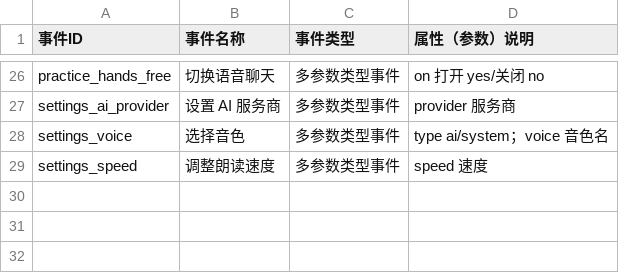
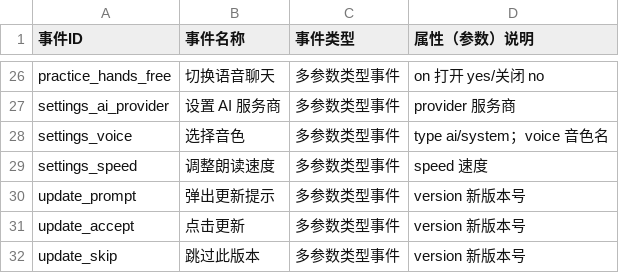
Before and after one commit to aquila0625/Q-Translator, a CSV file: apple/Config/umeng-events.csv, drawn as a sheet; only a part is shown, gaps mark what is left out; the diff names each change by its address in the sheet, - before the commit and + after, or states it on an @@ line.

```diff
--- a/apple/Config/umeng-events.csv
+++ b/apple/Config/umeng-events.csv
+row 30: update_prompt | 弹出更新提示 | 多参数类型事件 | version 新版本号
+row 31: update_accept | 点击更新 | 多参数类型事件 | version 新版本号
+row 32: update_skip | 跳过此版本 | 多参数类型事件 | version 新版本号
```
Also changed, not shown: 16 other files.
